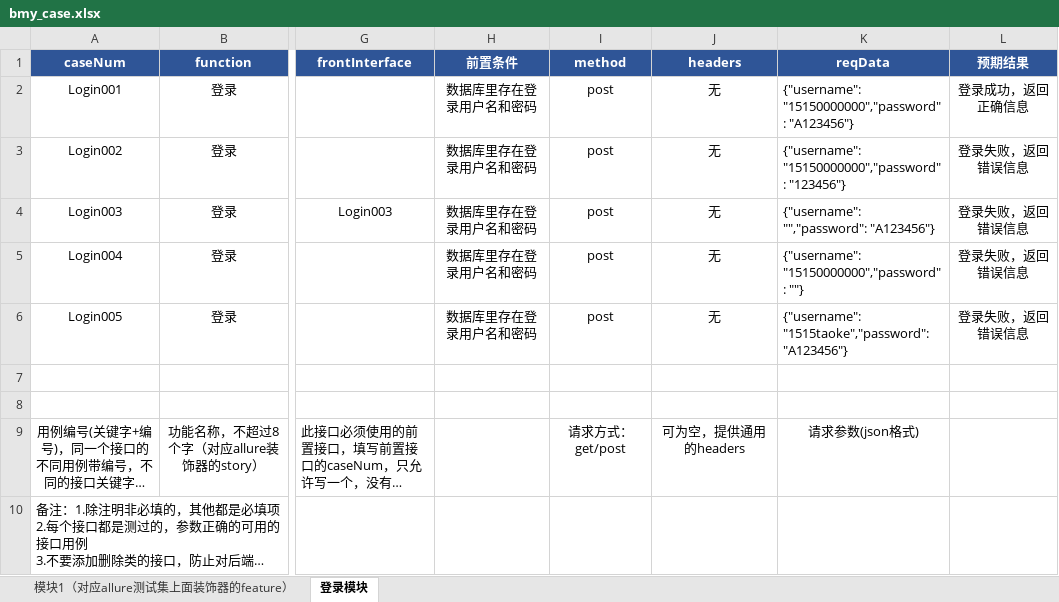
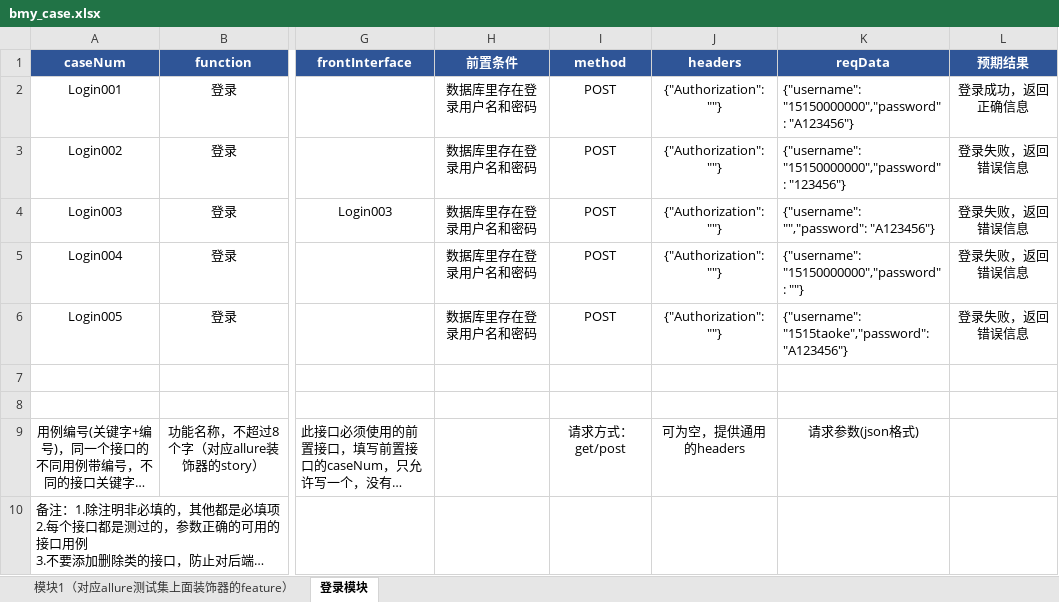
Before and after one commit to wuqi2019/InterfaceAutoTest, an Excel workbook: test_case_data/bmy/bmy_case.xlsx, sheet 登录模块, drawn as a sheet; only a part is shown, gaps mark what is left out; long unchanged cells end in …; values as stored, in another font and other column widths than the file's, no borders; the diff names each change by its address in the sheet, - before the commit and + after, or states it on an @@ line.

```diff
--- a/test_case_data/bmy/bmy_case.xlsx (sheet 登录模块)
+++ b/test_case_data/bmy/bmy_case.xlsx (sheet 登录模块)
-I2:I6 (method): post
+I2:I6 (method): POST
-J2:J6 (headers): 无
+J2:J6 (headers): {"Authorization": ""}
```
Also changed, not shown: 4 other files.
